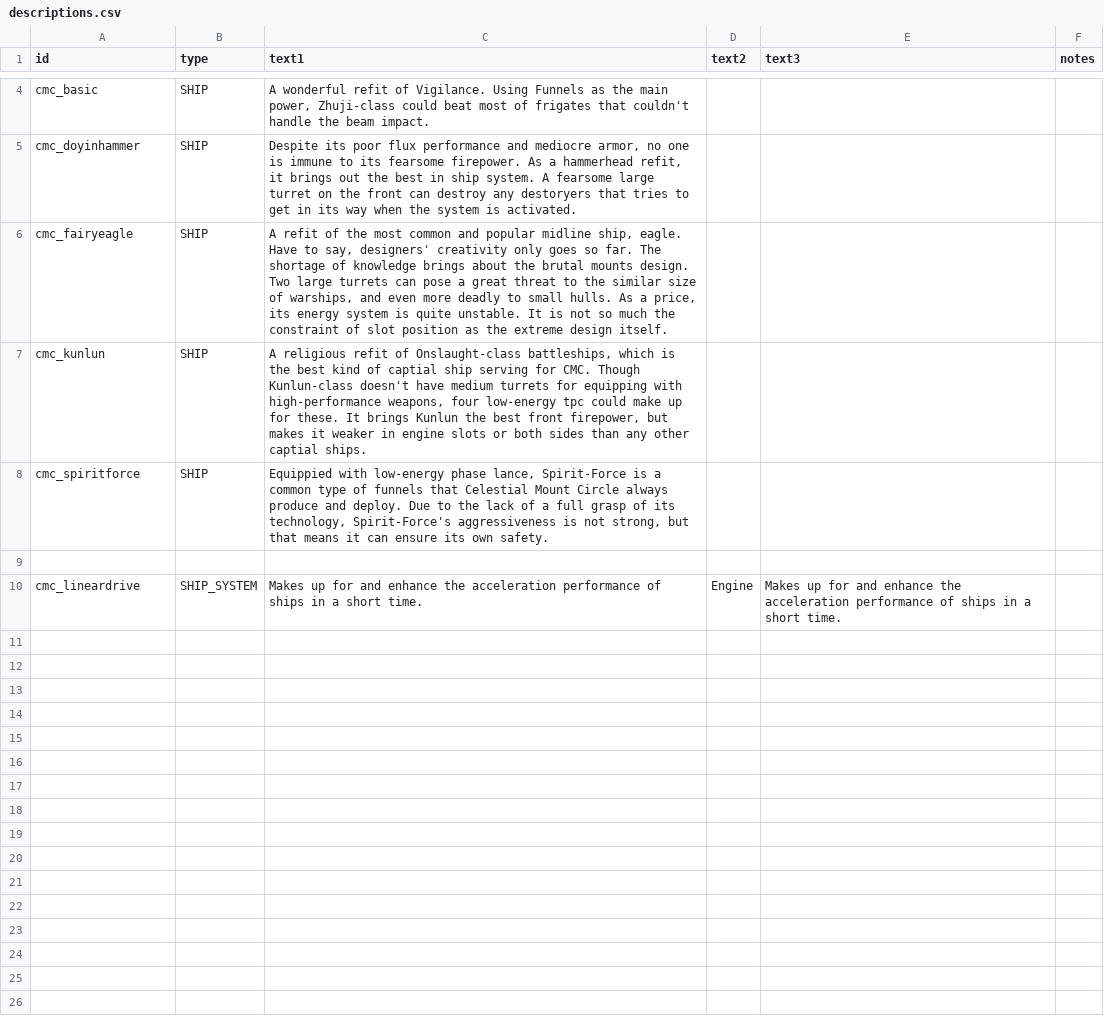
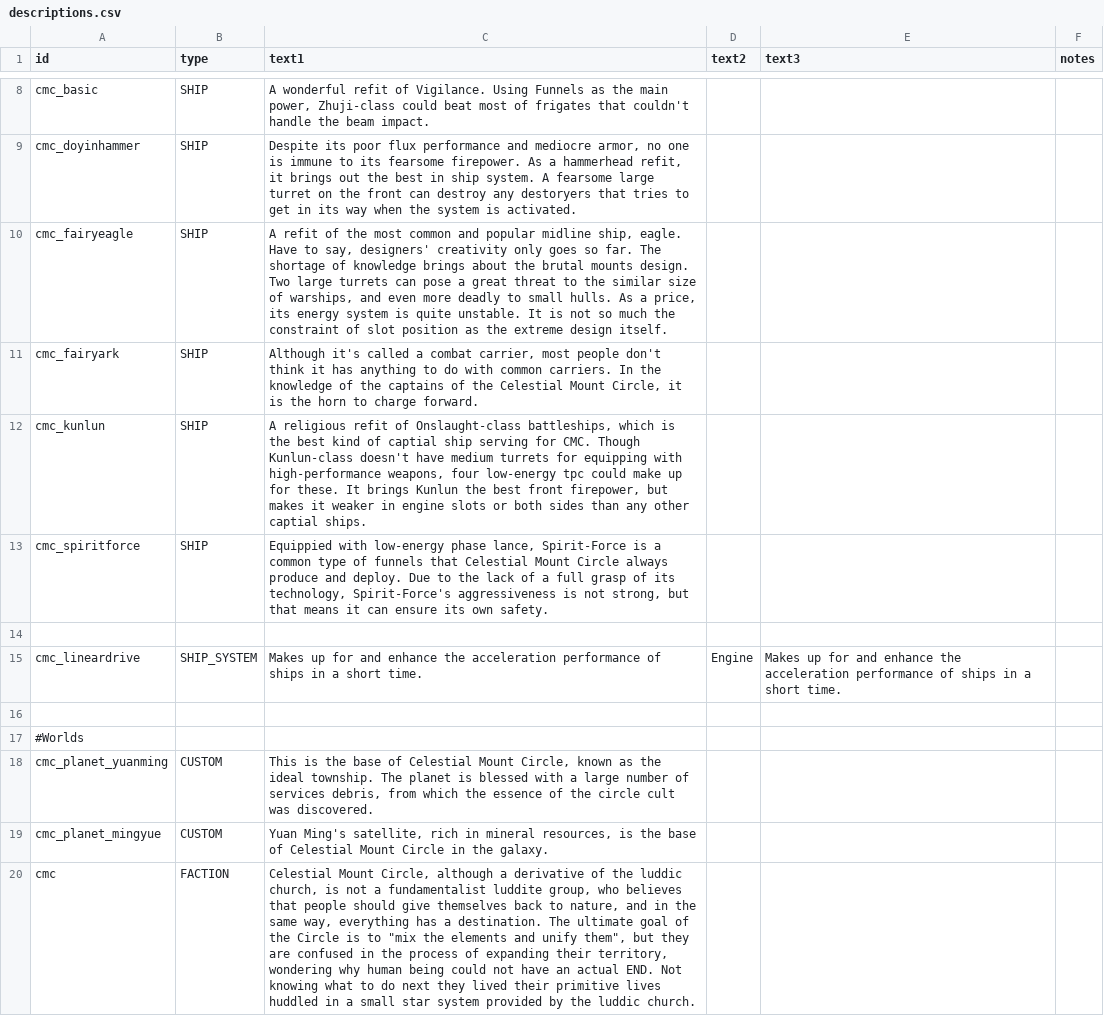
Before and after one commit to TruthOriginem/Celestial-Mount-Circle, a CSV file: data/strings/descriptions.csv, drawn as a sheet; only a part is shown, gaps mark what is left out; the diff covers the shown part only.

```diff
--- a/data/strings/descriptions.csv
+++ b/data/strings/descriptions.csv
@@ -6,2 +10,3 @@ cmc_doyinhammer,SHIP,"Despite its poor flux performance and mediocre armor, no o
 cmc_fairyeagle,SHIP,"A refit of the most common and popular midline ship, eagle. Have to say, designers' creativity only goes so far. The shortage of knowledge brings about the brutal mounts design. Two large turrets can pose a great threat to the similar size of warships, and even more deadly to small hulls. As a price, its energy system is quite unstable. It is not so much the constraint of slot position as the extreme design itself.",,,
+cmc_fairyark,SHIP,"Although it's called a combat carrier, most people don't think it has anything to do with common carriers. In the knowledge of the captains of the Celestial Mount Circle, it is the horn to charge forward.",,,
 cmc_kunlun,SHIP,"A religious refit of Onslaught-class battleships,  which is the best kind of captial ship serving for CMC. Though Kunlun-class doesn't have medium turrets for equipping with high-performance weapons, four low-energy tpc could make up for these. It brings Kunlun the best front firepower, but makes it weaker in engine slots or both sides than any other captial ships.",,,
@@ -10 +15,6 @@ cmc_spiritforce,SHIP,"Equippied with low-energy phase lance, Spirit-Force is a c
 cmc_lineardrive,SHIP_SYSTEM,Makes up for and enhance the acceleration performance of ships in a short time.,Engine,Makes up for and enhance the acceleration performance of ships in a short time.,
+,,,,,
+#Worlds,,,,,
+cmc_planet_yuanming,CUSTOM,"This is the base of Celestial Mount Circle, known as the ideal township. The planet is blessed with a large number of services debris, from which the essence of the circle cult was discovered.",,,
+cmc_planet_mingyue,CUSTOM,"Yuan Ming's satellite, rich in mineral resources, is the base of Celestial Mount Circle in the galaxy.",,,
+cmc,FACTION,"Celestial Mount Circle, although a derivative of the luddic church, is not a fundamentalist luddite group, who believes that people should give themselves back to nature, and in the same way, everything has a destination. The ultimate goal of the Circle is to ""mix the elements and unify them"", but they are confused in the process of expanding their territory, wondering why human being could not have an actual END. Not knowing what to do next they lived their primitive lives huddled in a small star system provided by the luddic church.",,,
```
Also changed, not shown: 4 added rows elsewhere in this file, data/hullmods/hull_mods.csv, data/hulls/ship_data.csv, 25 other files.
